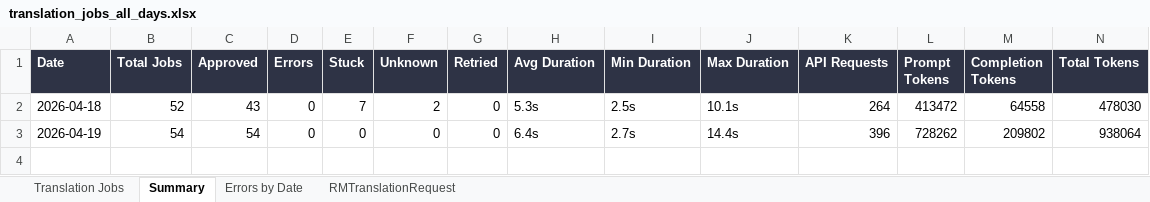
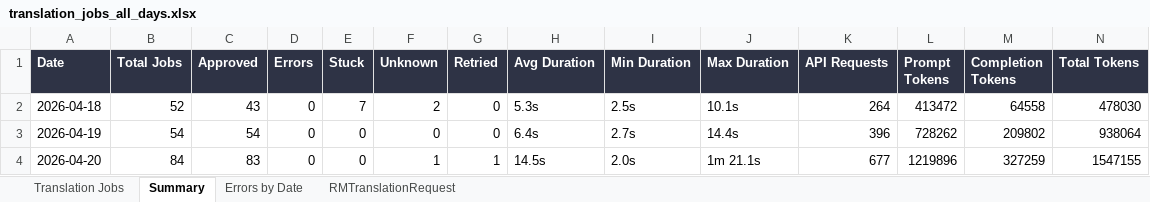
Before and after one commit to adeporra/rm-translation-reports, an Excel workbook: translation_jobs_all_days.xlsx, sheet Summary, drawn as a sheet; values as stored, in another font and other column widths than the file's, no borders; the diff names each change by its address in the sheet, - before the commit and + after, or states it on an @@ line.

```diff
--- a/translation_jobs_all_days.xlsx (sheet Summary)
+++ b/translation_jobs_all_days.xlsx (sheet Summary)
+row 4: 2026-04-20 | 84 | 83 | 0 | 0 | 1 | 1 | 14.5s | 2.0s | 1m 21.1s | 677 | 1219896 | 327259 | 1547155
```
Also changed, not shown: sheet Translation Jobs, sheet RMTranslationRequest, sheet Errors by Date, 5 other files.
